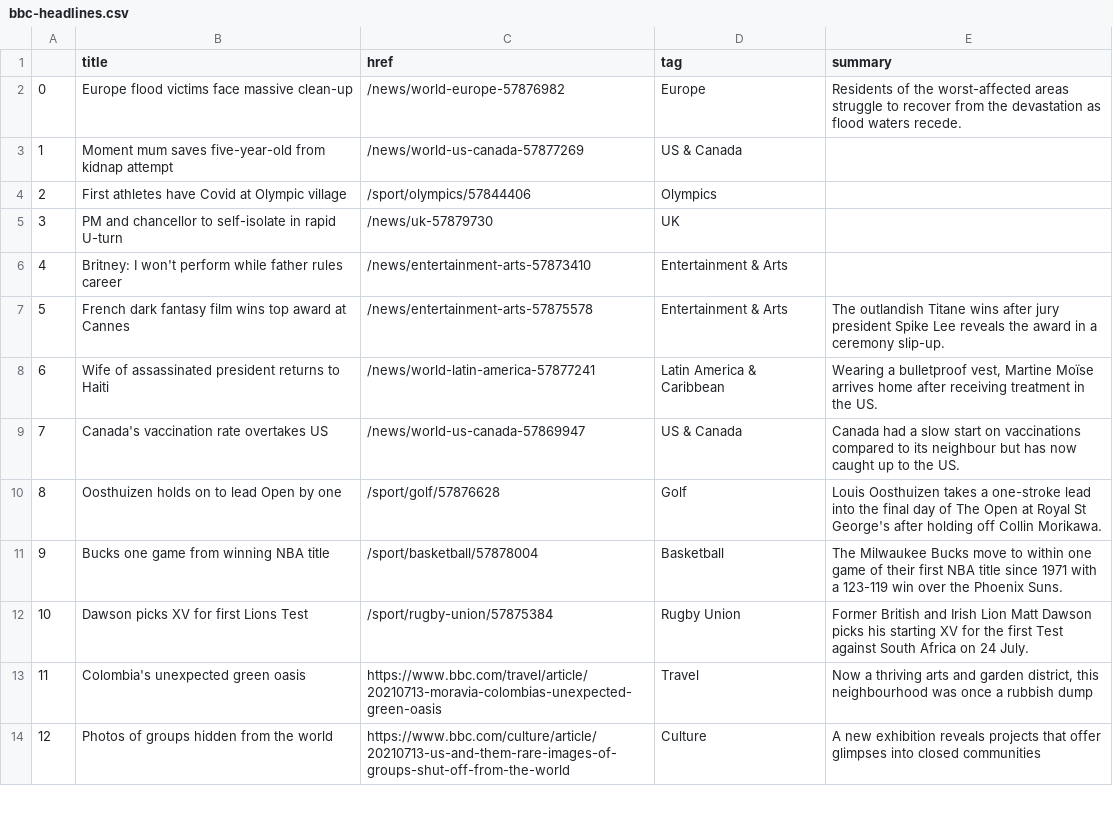
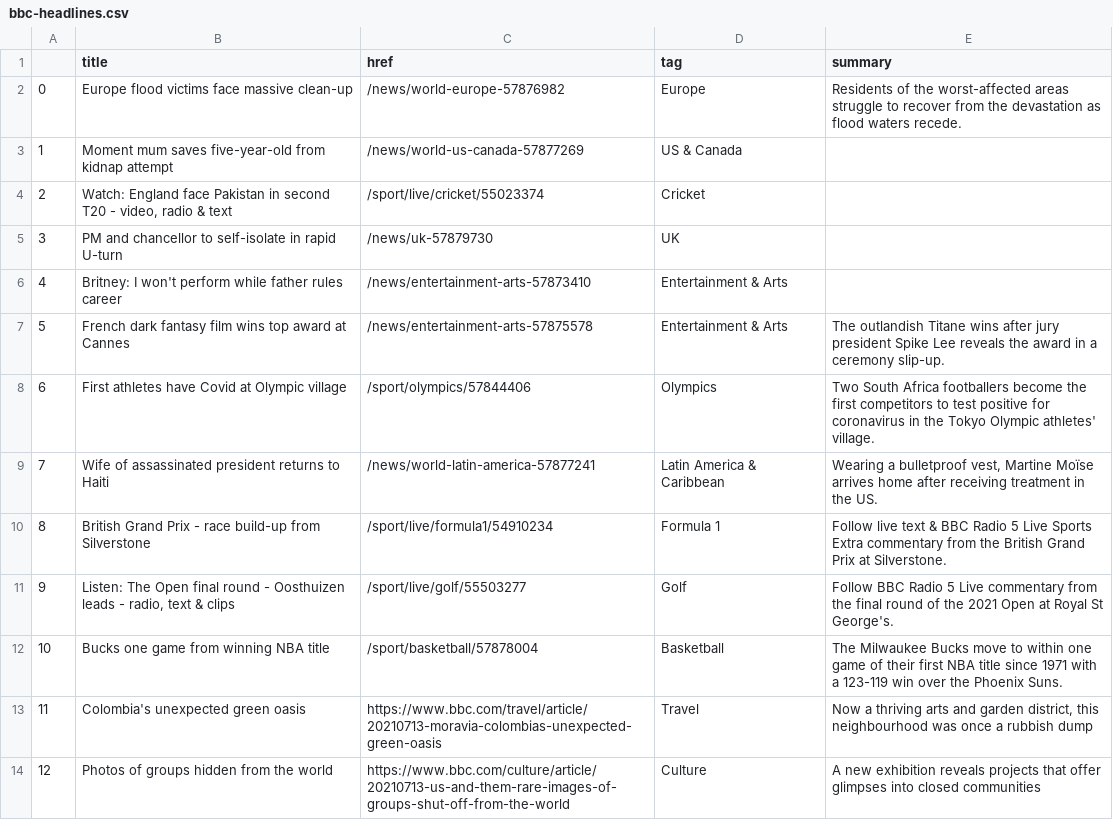
Before and after one commit to bronna/auto-scraper, a CSV file: bbc-headlines.csv, drawn as a sheet; only a part is shown.

```diff
--- a/bbc-headlines.csv
+++ b/bbc-headlines.csv
@@ -3,3 +3,3 @@
 1,Moment mum saves five-year-old from kidnap attempt,/news/world-us-canada-57877269,US & Canada,
-2,First athletes have Covid at Olympic village,/sport/olympics/57844406,Olympics,
+2,"Watch: England face Pakistan in second T20 - video, radio & text",/sport/live/cricket/55023374,Cricket,
 3,PM and chancellor to self-isolate in rapid U-turn,/news/uk-57879730,UK,
@@ -7,7 +7,7 @@
 5,French dark fantasy film wins top award at Cannes,/news/entertainment-arts-57875578,Entertainment & Arts,The outlandish Titane wins after jury president Spike Lee reveals the award in a ceremony slip-up.
-6,Wife of assassinated president returns to Haiti,/news/world-latin-america-57877241,Latin America & Caribbean,"Wearing a bulletproof vest, Martine Moïse arrives home after receiving treatment in the US."
-7,Canada's vaccination rate overtakes US,/news/world-us-canada-57869947,US & Canada,Canada had a slow start on vaccinations compared to its neighbour but has now caught up to the US.
-8,Oosthuizen holds on to lead Open by one,/sport/golf/57876628,Golf,Louis Oosthuizen takes a one-stroke lead into the final day of The Open at Royal St George's after holding off Collin Morikawa.
-9,Bucks one game from winning NBA title,/sport/basketball/57878004,Basketball,The Milwaukee Bucks move to within one game of their first NBA title since 1971 with a 123-119 win over the Phoenix Suns.
-10,Dawson picks XV for first Lions Test,/sport/rugby-union/57875384,Rugby Union,Former British and Irish Lion Matt Dawson picks his starting XV for the first Test against South Africa on 24 July.
+6,First athletes have Covid at Olympic village,/sport/olympics/57844406,Olympics,Two South Africa footballers become the first competitors to test positive for coronavirus in the Tokyo Olympic athletes' village.
+7,Wife of assassinated president returns to Haiti,/news/world-latin-america-57877241,Latin America & Caribbean,"Wearing a bulletproof vest, Martine Moïse arrives home after receiving treatment in the US."
+8,British Grand Prix - race build-up from Silverstone,/sport/live/formula1/54910234,Formula 1,Follow live text & BBC Radio 5 Live Sports Extra commentary from the British Grand Prix at Silverstone.
+9,"Listen: The Open final round - Oosthuizen leads - radio, text & clips",/sport/live/golf/55503277,Golf,Follow BBC Radio 5 Live commentary from the final round of the 2021 Open at Royal St George's.
+10,Bucks one game from winning NBA title,/sport/basketball/57878004,Basketball,The Milwaukee Bucks move to within one game of their first NBA title since 1971 with a 123-119 win over the Phoenix Suns.
 11,Colombia's unexpected green oasis,https://www.bbc.com/travel/article/20210713-moravia-colombias-unexpected-green-oasis,Travel,"Now a thriving arts and garden district, this neighbourhood was once a rubbish dump"
```
